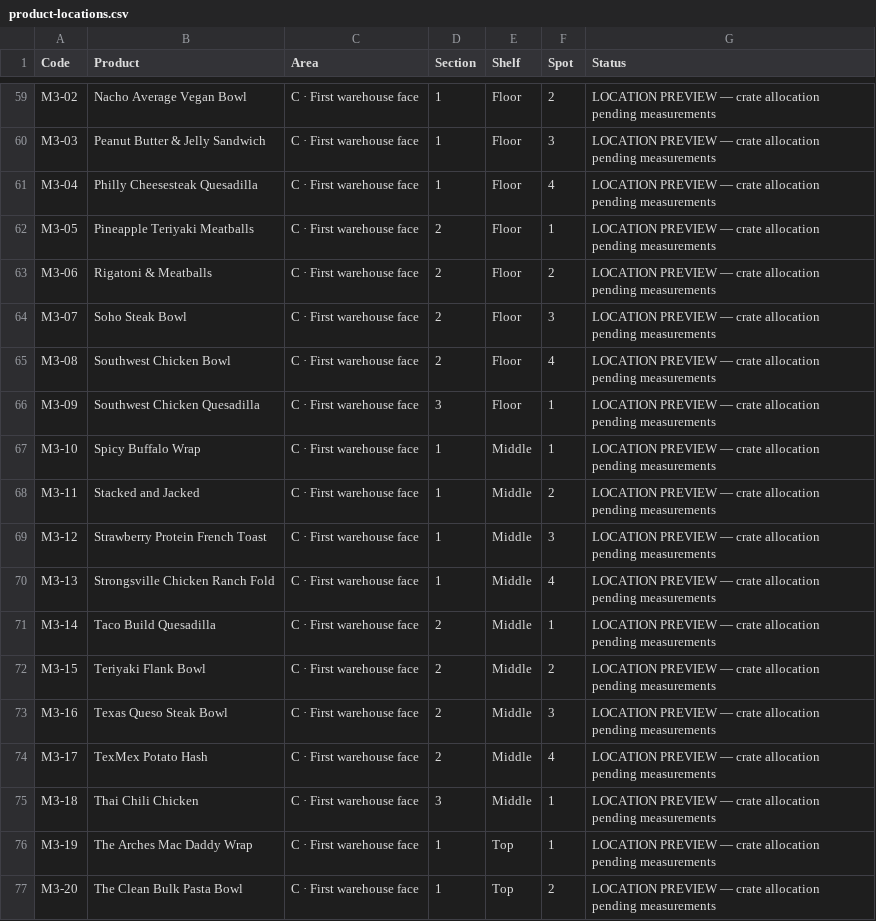
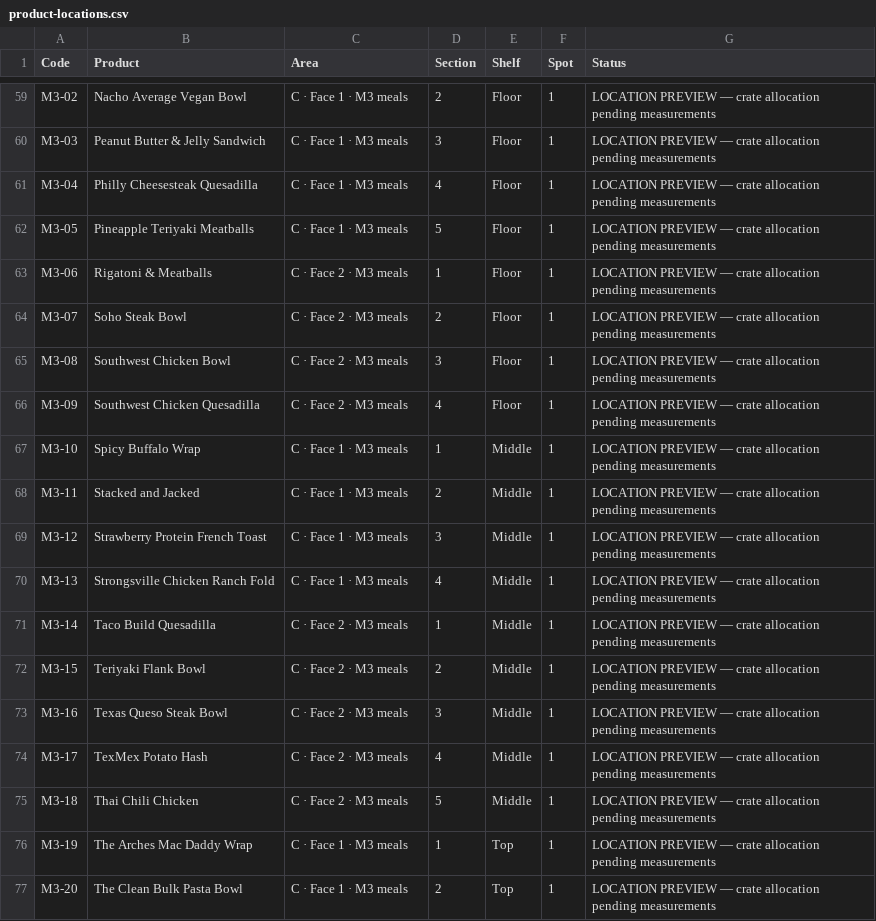
Before and after one commit to tunahanmavruk-lgtm/hummusfit-warehouse, a CSV file: public/backstock-studio/product-locations.csv, drawn as a sheet; only a part is shown, gaps mark what is left out; the diff covers the shown part only; the diff names each change by its address in the sheet, - before the commit and + after, or states it on an @@ line.

Commit message:
Spread middle meal homes across five B sections and both C faces with matching 2D/3D directions

```diff
--- a/public/backstock-studio/product-locations.csv
+++ b/public/backstock-studio/product-locations.csv
-C59:C62 (Area): C · First warehouse face
+C59:C62 (Area): C · Face 1 · M3 meals
-D59 (Section): 1
+D59 (Section): 2
-F59 (Spot): 2
+F59 (Spot): 1
-D60 (Section): 1
+D60 (Section): 3
-F60 (Spot): 3
+F60 (Spot): 1
-D61 (Section): 1
+D61 (Section): 4
-F61 (Spot): 4
+F61 (Spot): 1
-D62 (Section): 2
+D62 (Section): 5
-C63:C66 (Area): C · First warehouse face
+C63:C66 (Area): C · Face 2 · M3 meals
-D63 (Section): 2
+D63 (Section): 1
-F63 (Spot): 2
+F63 (Spot): 1
-F64 (Spot): 3
+F64 (Spot): 1
-D65 (Section): 2
+D65 (Section): 3
-F65 (Spot): 4
+F65 (Spot): 1
-D66 (Section): 3
+D66 (Section): 4
-C67:C70 (Area): C · First warehouse face
+C67:C70 (Area): C · Face 1 · M3 meals
-D68 (Section): 1
+D68 (Section): 2
-F68 (Spot): 2
+F68 (Spot): 1
-D69 (Section): 1
+D69 (Section): 3
-F69 (Spot): 3
+F69 (Spot): 1
-D70 (Section): 1
+D70 (Section): 4
-F70 (Spot): 4
+F70 (Spot): 1
-C71:C75 (Area): C · First warehouse face
+C71:C75 (Area): C · Face 2 · M3 meals
-D71 (Section): 2
+D71 (Section): 1
-F72 (Spot): 2
+F72 (Spot): 1
-D73 (Section): 2
+D73 (Section): 3
-F73 (Spot): 3
+F73 (Spot): 1
-D74 (Section): 2
+D74 (Section): 4
-F74 (Spot): 4
+F74 (Spot): 1
-D75 (Section): 3
+D75 (Section): 5
-C76:C77 (Area): C · First warehouse face
+C76:C77 (Area): C · Face 1 · M3 meals
-D77 (Section): 1
+D77 (Section): 2
-F77 (Spot): 2
+F77 (Spot): 1
```
Also changed, not shown: 53 edited cells elsewhere in this file, 9 other files.
